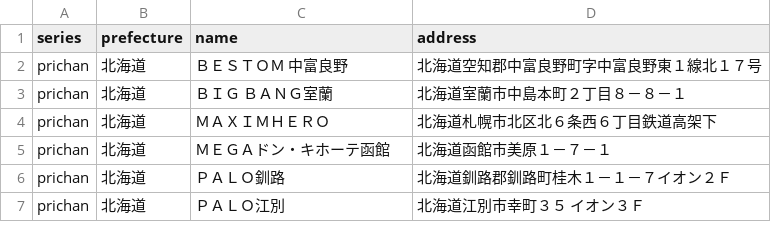
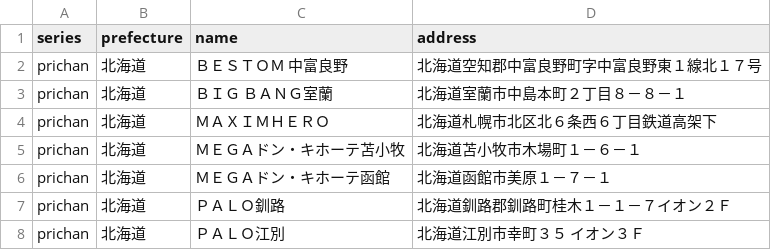
Before and after one commit to prickathon/prismdb, a CSV file: _data/shop/prichan_hokkaido.csv, drawn as a sheet; only a part is shown.

Commit message:
[create-pull-request] automated change

```diff
--- a/_data/shop/prichan_hokkaido.csv
+++ b/_data/shop/prichan_hokkaido.csv
@@ -4,2 +4,3 @@ prichan,北海道,ＢＩＧ ＢＡＮＧ室蘭,北海道室蘭市中島本町２
 prichan,北海道,ＭＡＸＩＭＨＥＲＯ,北海道札幌市北区北６条西６丁目鉄道高架下
+prichan,北海道,ＭＥＧＡドン・キホーテ苫小牧,北海道苫小牧市木場町１－６－１
 prichan,北海道,ＭＥＧＡドン・キホーテ函館,北海道函館市美原１－７－１
```
